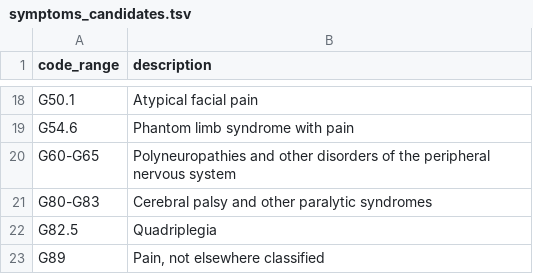
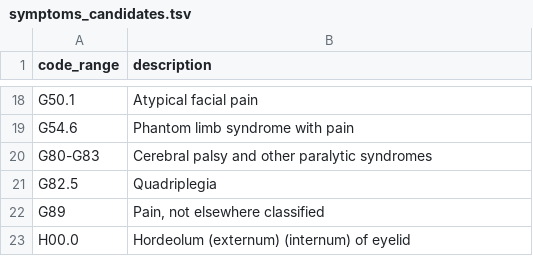
Before and after one commit to Virtual-Hospitals-Africa/virtual-hospitals-africa, a TSV file: db/resources/icd10/symptoms_candidates.tsv, drawn as a sheet; only a part is shown, gaps mark what is left out; the shorter side is filled out with more unchanged rows.

Commit message:
symptoms wrangling

```diff
--- a/db/resources/icd10/symptoms_candidates.tsv
+++ b/db/resources/icd10/symptoms_candidates.tsv
@@ -19,3 +19,2 @@ G50.1	Atypical facial pain
 G54.6	Phantom limb syndrome with pain
-G60-G65	Polyneuropathies and other disorders of the peripheral nervous system
 G80-G83	Cerebral palsy and other paralytic syndromes
```
Also changed, not shown: 7 other files.
